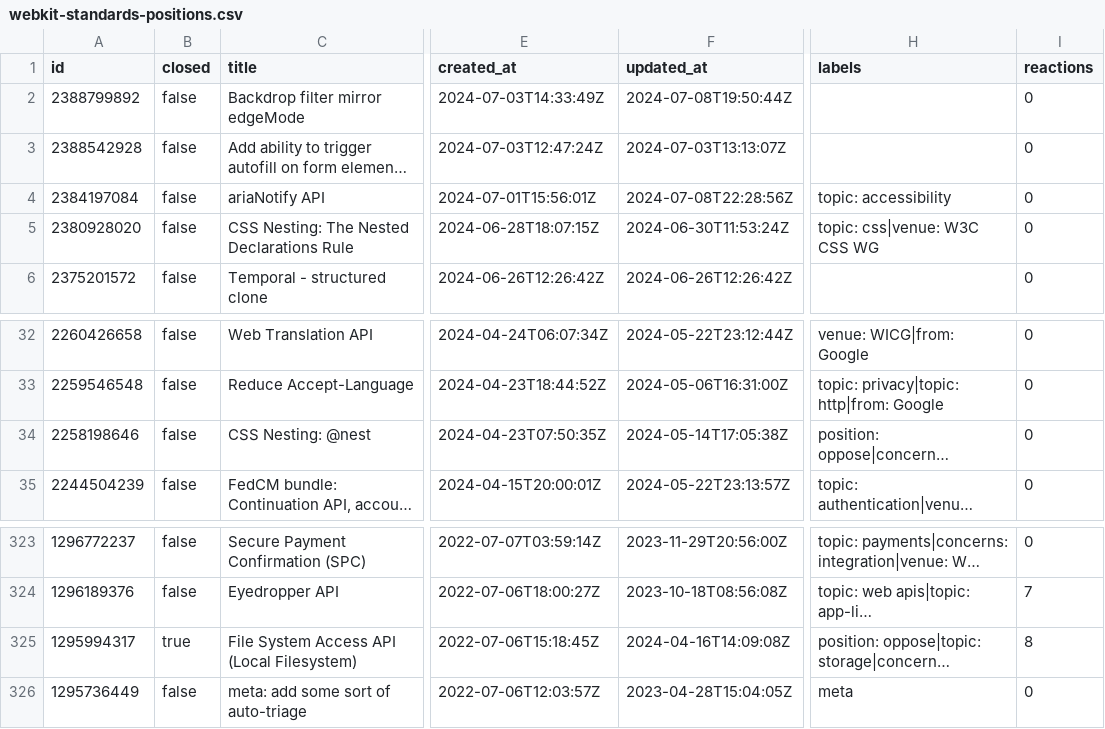
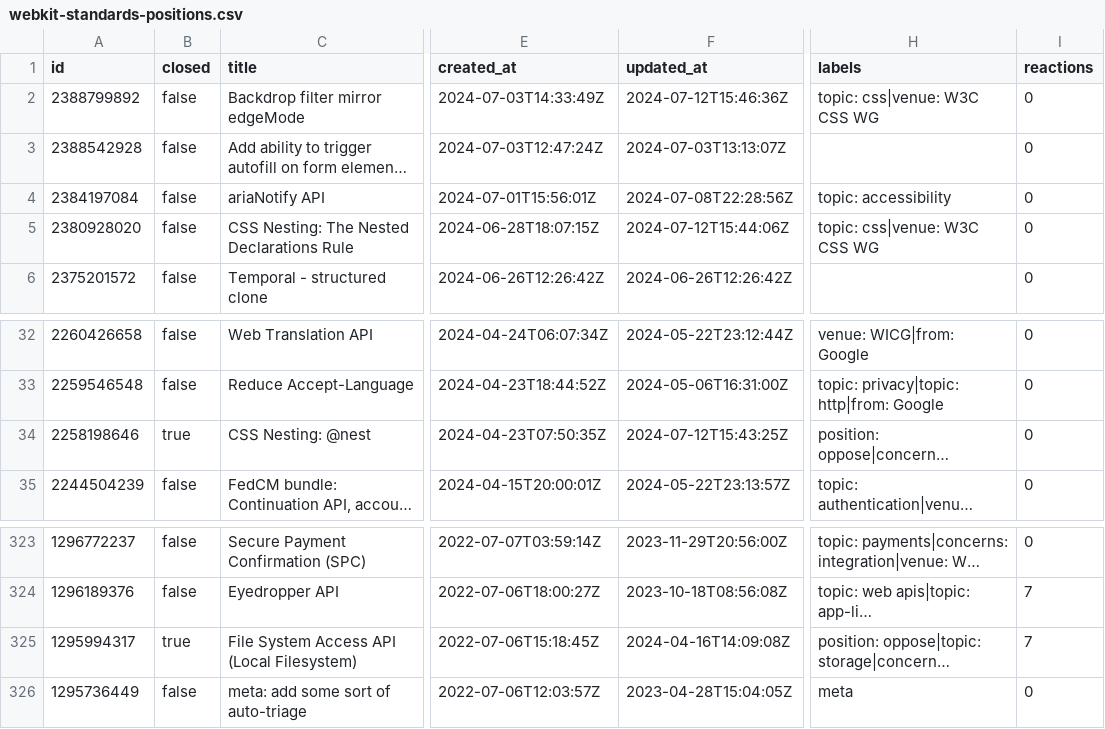
Before and after one commit to hsinyi/compat-utils, a CSV file: output/webkit-standards-positions.csv, drawn as a sheet; only a part is shown, gaps mark what is left out; long unchanged cells end in …; the diff names each change by its address in the sheet, - before the commit and + after, or states it on an @@ line.

```diff
--- a/output/webkit-standards-positions.csv
+++ b/output/webkit-standards-positions.csv
-F2 (updated_at): 2024-07-08T19:50:44Z
+F2 (updated_at): 2024-07-12T15:46:36Z
-H2 (labels): (empty)
+H2 (labels): topic: css|venue: W3C CSS WG
-F5 (updated_at): 2024-06-30T11:53:24Z
+F5 (updated_at): 2024-07-12T15:44:06Z
-B34 (closed): false
+B34 (closed): true
-F34 (updated_at): 2024-05-14T17:05:38Z
+F34 (updated_at): 2024-07-12T15:43:25Z
-I325 (reactions): 8
+I325 (reactions): 7
```
Also changed, not shown: output/all-comments.csv, output/whatwg-html-prs.csv, 3 other files.
